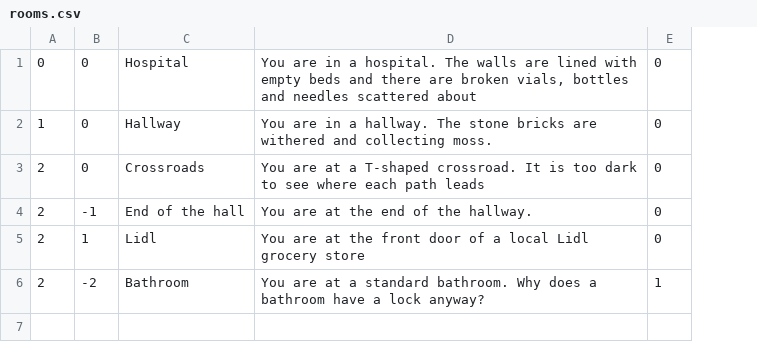
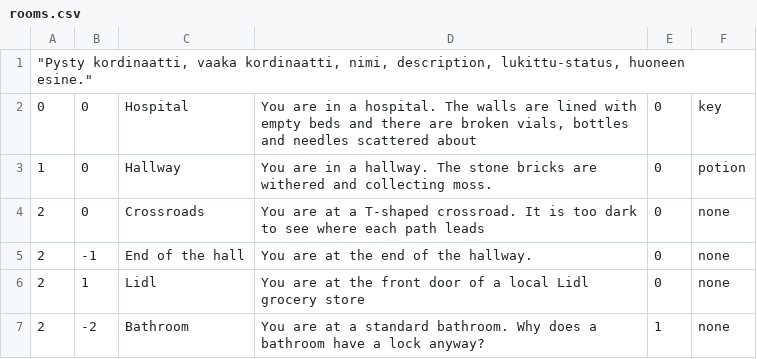
Before and after one commit to OskariLamsa/ot-harjoitustyo, a CSV file: src/rooms.csv, drawn as a sheet; addresses are those after the commit; the diff names each change by its address in the sheet, - before the commit and + after, or states it on an @@ line.

```diff
--- a/src/rooms.csv
+++ b/src/rooms.csv
+column F, rows 2-7: key | potion | none | none | none | none
+row 1: "Pysty kordinaatti, vaaka kordinaatti, nimi, description, lukittu-status, huoneen esine."
```
Also changed, not shown: 52 other files.
